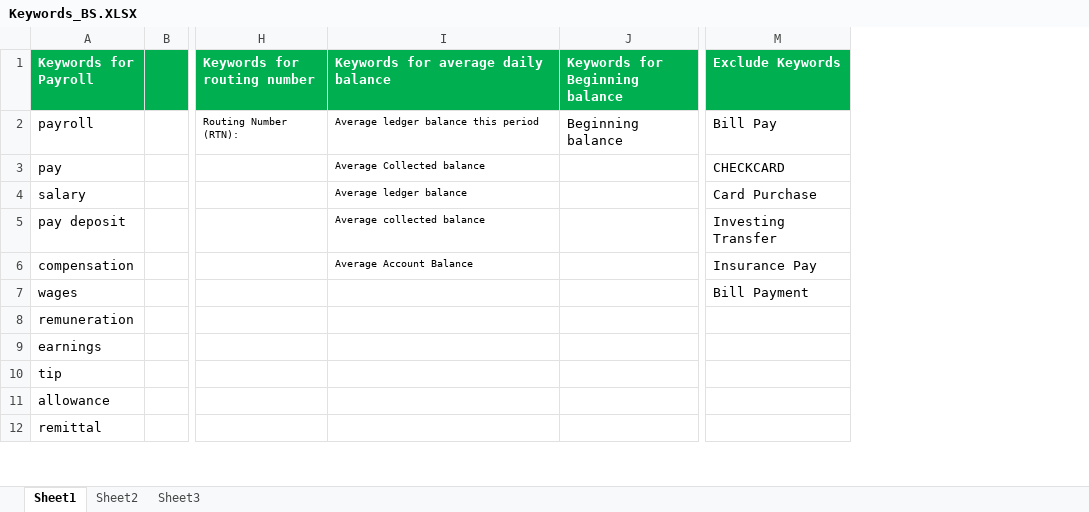
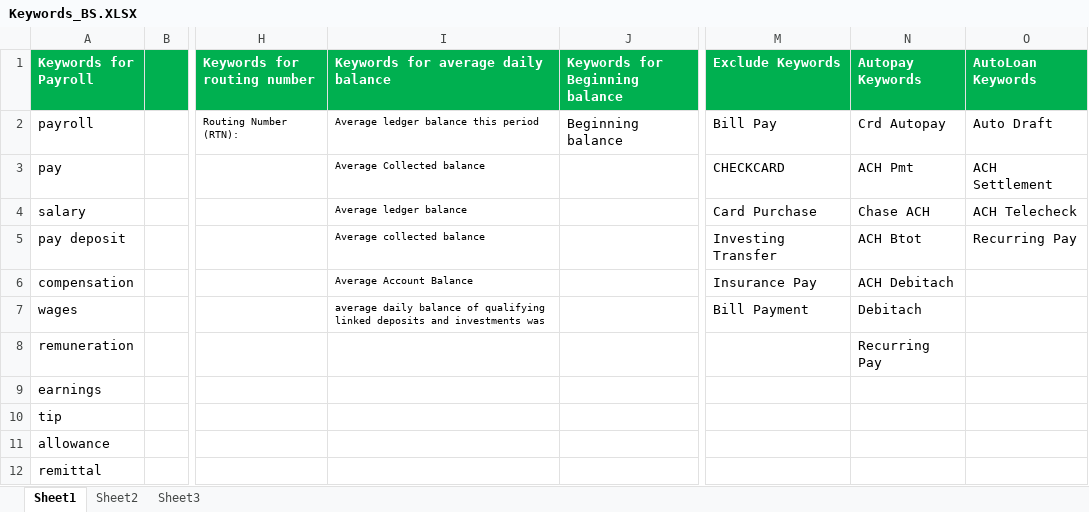
Before and after one commit to nroad-gith-admin/document-extraction, an Excel workbook: data/Keywords_BS.XLSX, sheet Sheet1, drawn as a sheet; only a part is shown, gaps mark what is left out; values as stored, in another font and other column widths than the file's, no borders; the diff names each change by its address in the sheet, - before the commit and + after, or states it on an @@ line.

```diff
--- a/data/Keywords_BS.XLSX (sheet Sheet1)
+++ b/data/Keywords_BS.XLSX (sheet Sheet1)
+column N (Autopay Keywords), rows 2-8: Crd Autopay | ACH Pmt | Chase ACH | ACH Btot | ACH Debitach | Debitach | Recurring Pay
+column O (AutoLoan Keywords), rows 2-5: Auto Draft | ACH Settlement | ACH Telecheck | Recurring Pay
-I7: (empty)
+I7: average daily balance of qualifying linked deposits and investments was
```
Also changed, not shown: 31 other files.
